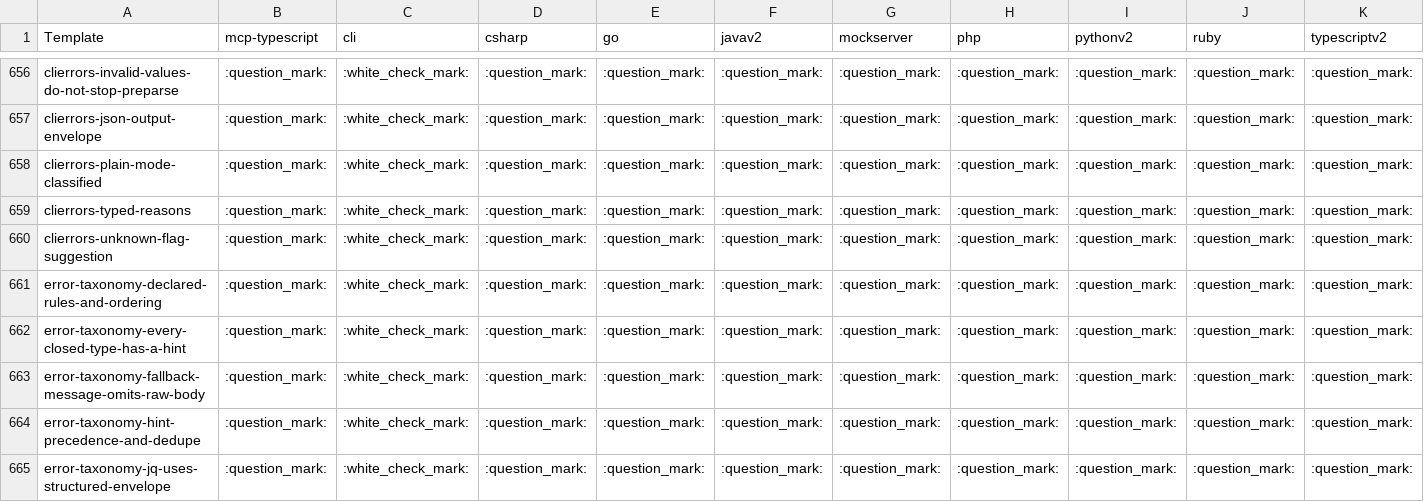
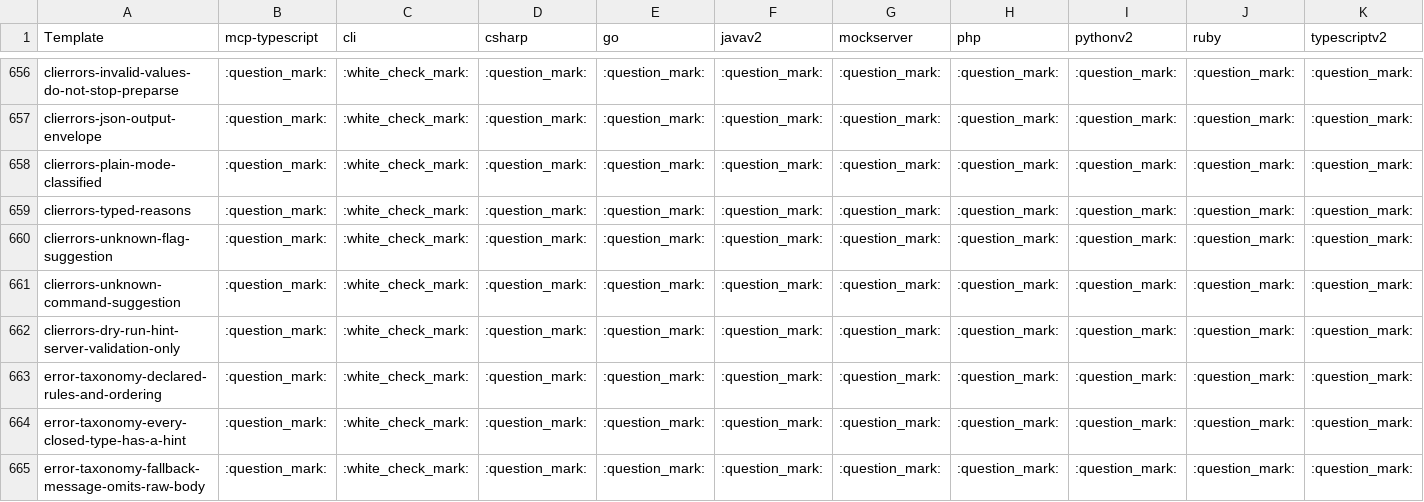
Before and after one commit to Kayvan-Zahiri/openapi-generation, a CSV file: reports/tests.csv, drawn as a sheet; only a part is shown, gaps mark what is left out; the shorter side is filled out with more unchanged rows; rows hold the shown columns only; the diff names each change by its address in the sheet, - before the commit and + after, or states it on an @@ line.

```diff
--- a/reports/tests.csv
+++ b/reports/tests.csv
+row 661: clierrors-unknown-command-suggestion | :question_mark: | :white_check_mark: | :question_mark: | :question_mark: | :question_mark: | :question_mark: | :question_mark: | :question_mark: | :question_mark: | :question_mark:
+row 662: clierrors-dry-run-hint-server-validation-only | :question_mark: | :white_check_mark: | :question_mark: | :question_mark: | :question_mark: | :question_mark: | :question_mark: | :question_mark: | :question_mark: | :question_mark:
```
Also changed, not shown: 1 other file.
